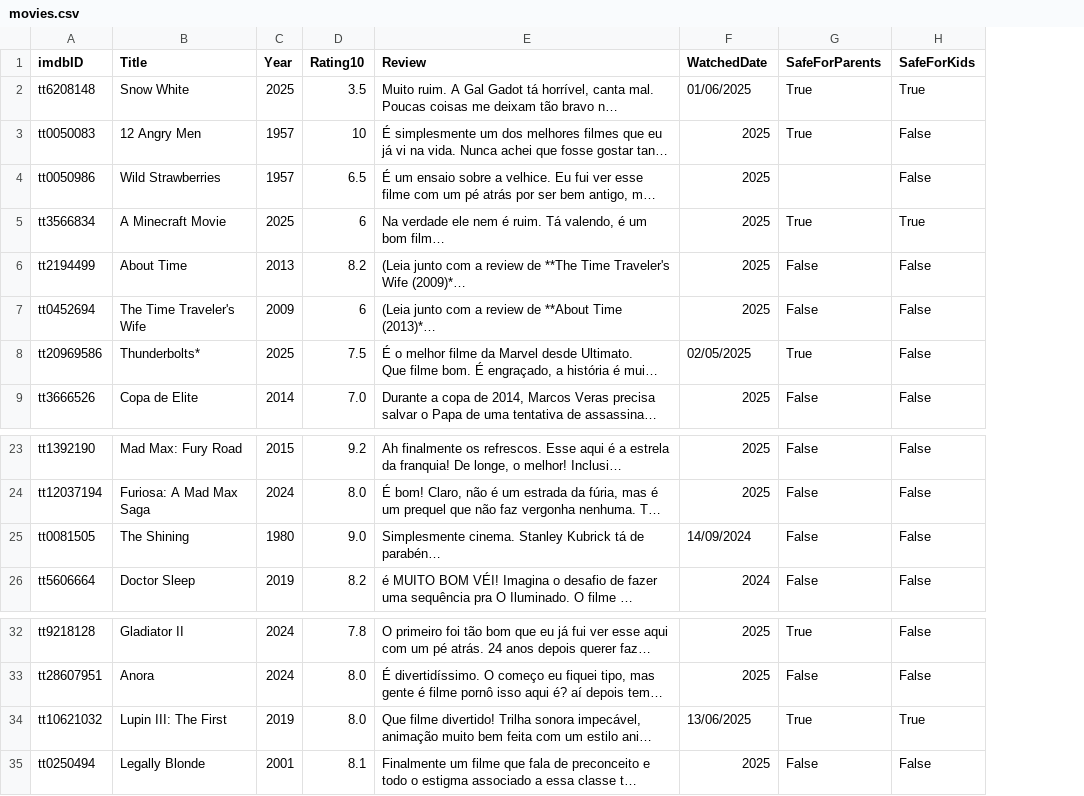
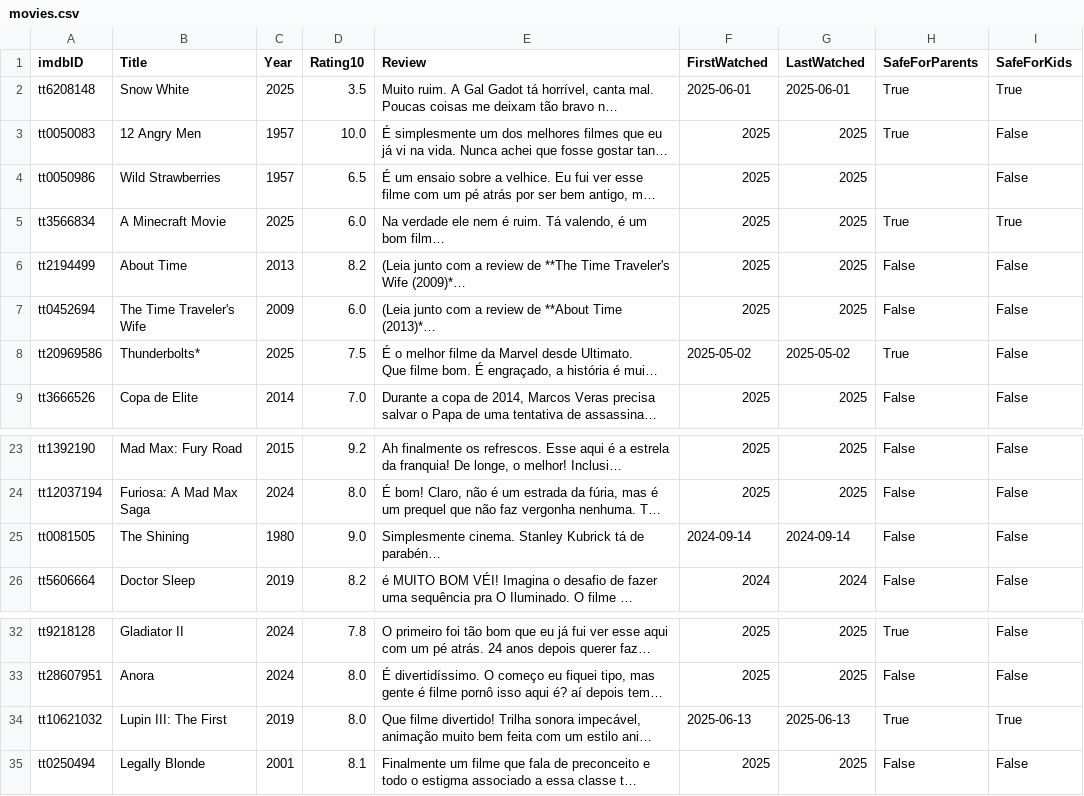
Before and after one commit to silash35/media-log, a CSV file: movies.csv, drawn as a sheet; only a part is shown, gaps mark what is left out; long unchanged cells end in …; the diff names each change by its address in the sheet, - before the commit and + after, or states it on an @@ line.

Commit message:
Refactor dates entry and add validation

```diff
--- a/movies.csv
+++ b/movies.csv
+column G (LastWatched), rows 2-9: 2025-06-01 | 2025 | 2025 | 2025 | 2025 | 2025 | 2025-05-02 | 2025; rows 23-26: 2025 | 2025 | 2024-09-14 | 2024; rows 32-35: 2025 | 2025 | 2025-06-13 | 2025
-F1: WatchedDate
+F1: FirstWatched
-F2 (FirstWatched): 01/06/2025
+F2 (FirstWatched): 2025-06-01
-D3 (Rating10): 10
+D3 (Rating10): 10.0
-D5 (Rating10): 6
+D5 (Rating10): 6.0
-D7 (Rating10): 6
+D7 (Rating10): 6.0
-F8 (FirstWatched): 02/05/2025
+F8 (FirstWatched): 2025-05-02
-F25 (FirstWatched): 14/09/2024
+F25 (FirstWatched): 2024-09-14
-F34 (FirstWatched): 13/06/2025
+F34 (FirstWatched): 2025-06-13
```
Also changed, not shown: 5 other files.
